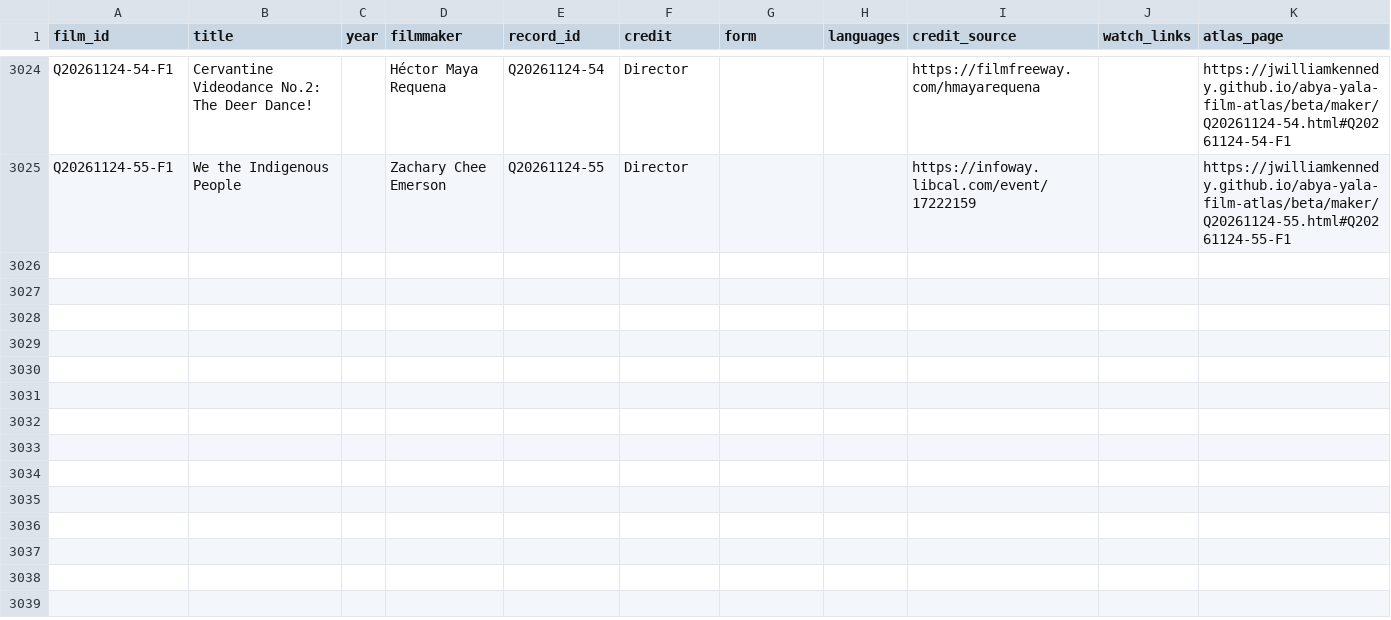
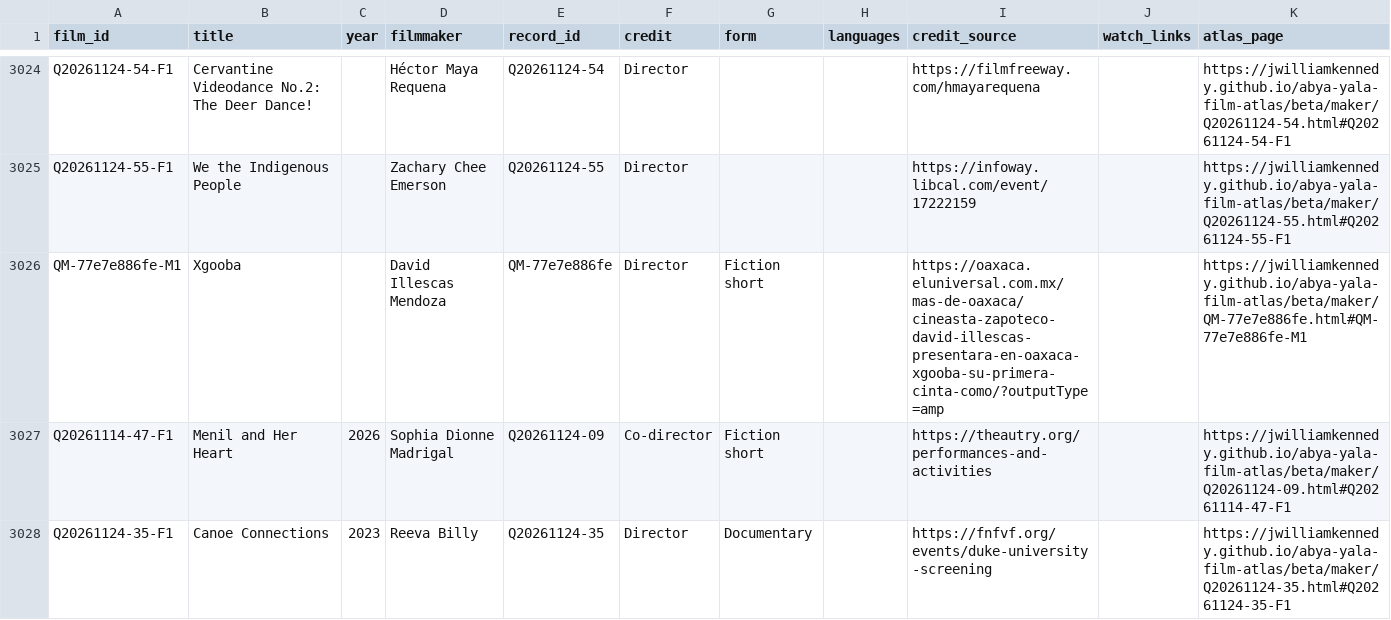
Before and after one commit to jwilliamkennedy/abya-yala-film-atlas, a CSV file: beta/data/atlas-films.csv, drawn as a sheet; only a part is shown, gaps mark what is left out; the diff names each change by its address in the sheet, - before the commit and + after, or states it on an @@ line.

```diff
--- a/beta/data/atlas-films.csv
+++ b/beta/data/atlas-films.csv
+row 3026: QM-77e7e886fe-M1 | Xgooba |  | David Illescas Mendoza | QM-77e7e886fe | Director | Fiction short |  | https://oaxaca.eluniversal.com.mx/mas-de-oaxaca/cineasta-zapoteco-david-illescas-presentara-en-oaxaca-xgooba-su-primera-cinta-como/?outputType=amp |  | https://jwilliamkennedy.github.io/abya-yala-film-atlas/beta/maker/QM-77e7e886fe.html#QM-77e7e886fe-M1
+row 3027: Q20261114-47-F1 | Menil and Her Heart | 2026 | Sophia Dionne Madrigal | Q20261124-09 | Co-director | Fiction short |  | https://theautry.org/performances-and-activities |  | https://jwilliamkennedy.github.io/abya-yala-film-atlas/beta/maker/Q20261124-09.html#Q20261114-47-F1
+row 3028: Q20261124-35-F1 | Canoe Connections | 2023 | Reeva Billy | Q20261124-35 | Director | Documentary |  | https://fnfvf.org/events/duke-university-screening |  | https://jwilliamkennedy.github.io/abya-yala-film-atlas/beta/maker/Q20261124-35.html#Q20261124-35-F1
```
Also changed, not shown: beta/data/atlas-filmmakers.csv, beta/data/atlas-names.csv, 15 other files.
